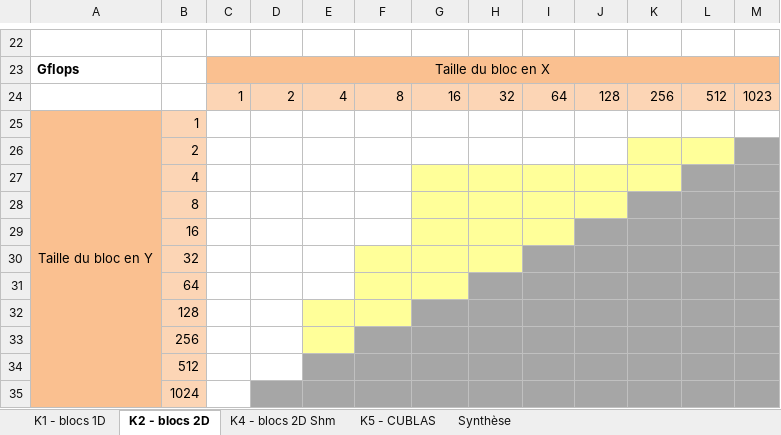
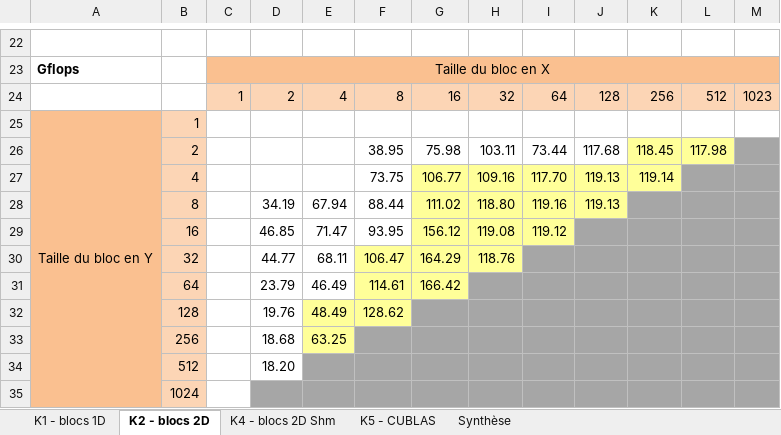
Before and after one commit to felsocim/CUDAMatrix, an Excel workbook: CudaPerf.xlsx, sheet K2 - blocs 2D, drawn as a sheet; only a part is shown, gaps mark what is left out; values as stored, in another font and other column widths than the file's, no borders; charts and pictures not drawn; removed rows and columns are numbered as before the commit, all else as after; the diff covers the shown part only; the diff names each change by its address in the sheet, - before the commit and + after, or states it on an @@ line.

```diff
--- a/CudaPerf.xlsx (sheet K2 - blocs 2D)
+++ b/CudaPerf.xlsx (sheet K2 - blocs 2D)
-row 26:  | 2
-row 27:  | 4
-row 28:  | 8
-row 29:  | 16
-row 30:  | 32
-row 31:  | 64
-row 32:  | 128
-row 33:  | 256
-row 34:  | 512
+row 26:  | 2 |  |  |  | 38.95 | 75.98 | 103.11 | 73.44 | 117.68 | 118.45 | 117.98
+row 27:  | 4 |  |  |  | 73.75 | 106.77 | 109.16 | 117.70 | 119.13 | 119.14
+row 28:  | 8 |  | 34.19 | 67.94 | 88.44 | 111.02 | 118.80 | 119.16 | 119.13
+row 29:  | 16 |  | 46.85 | 71.47 | 93.95 | 156.12 | 119.08 | 119.12
+row 30:  | 32 |  | 44.77 | 68.11 | 106.47 | 164.29 | 118.76
+row 31:  | 64 |  | 23.79 | 46.49 | 114.61 | 166.42
+row 32:  | 128 |  | 19.76 | 48.49 | 128.62
+row 33:  | 256 |  | 18.68 | 63.25
+row 34:  | 512 |  | 18.20
```
Also changed, not shown: 9 added rows, 9 removed rows and 1 edited cell elsewhere in this sheet, sheet K1 - blocs 1D, sheet Synthèse, sheet K4 - blocs 2D Shm, sheet K5 - CUBLAS, charts or pictures, 1 other file.
